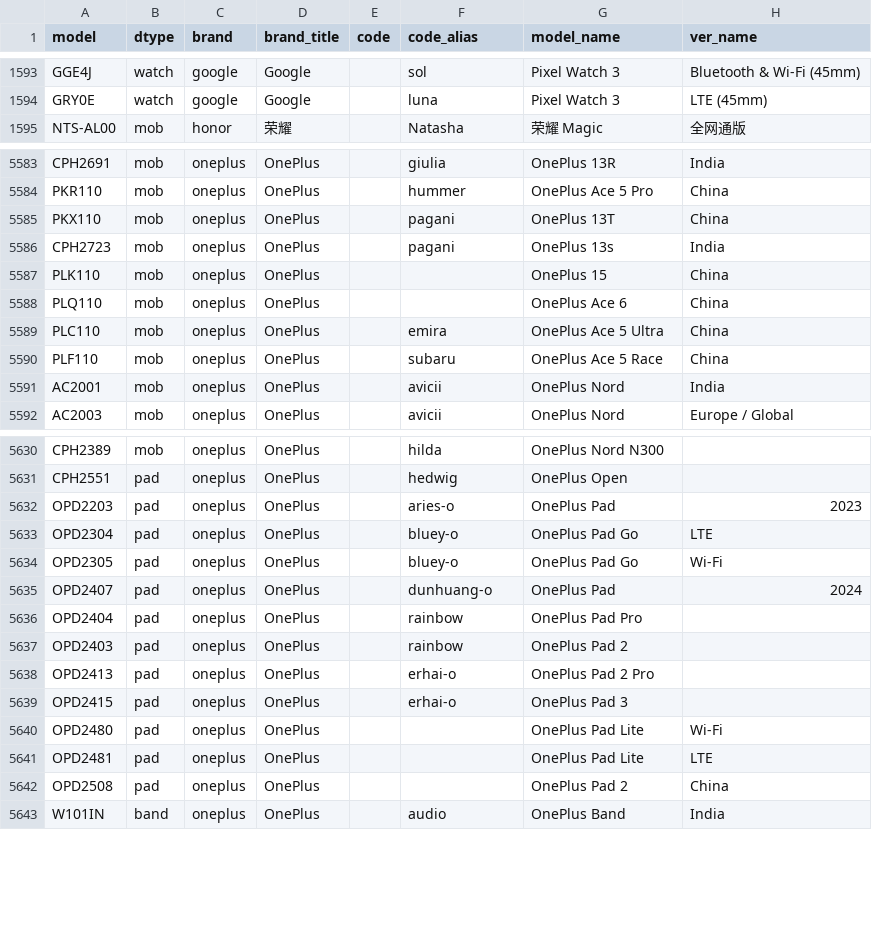
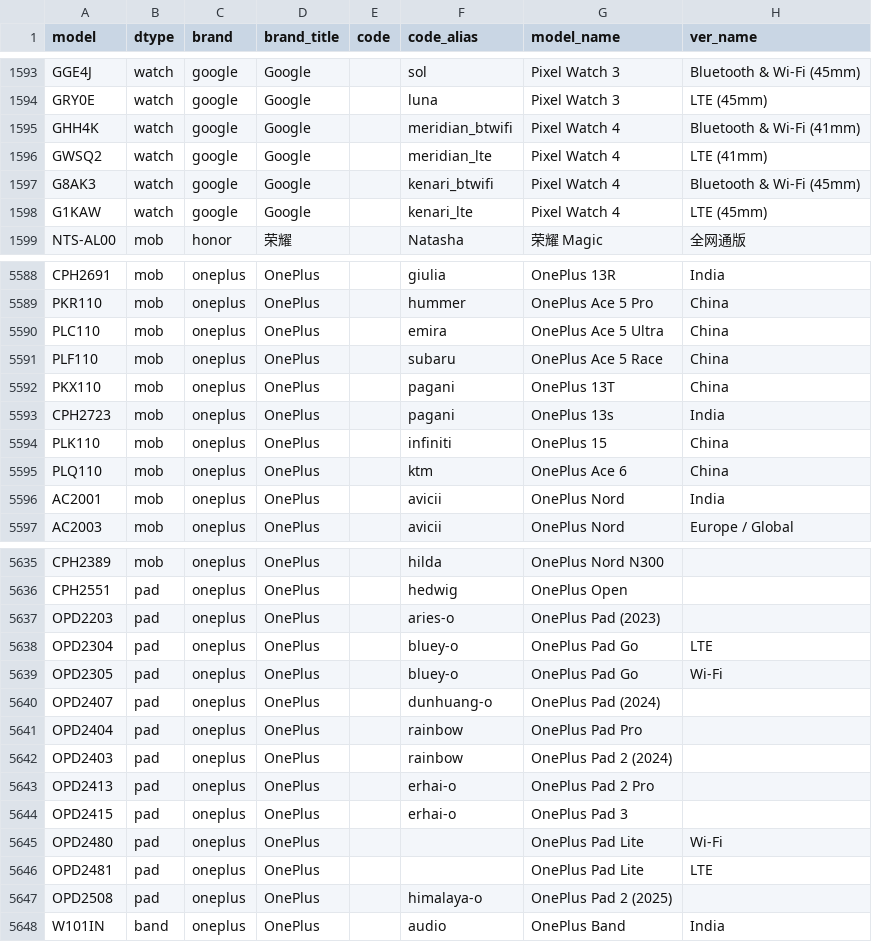
Before and after one commit to KHwang9883/MobileModels-csv, a CSV file: models.csv, drawn as a sheet; only a part is shown, gaps mark what is left out; the diff covers the shown part only.

Commit message:
Sync with MobileModels facfd52d0b2aad61855b9063bdc5137cc673bcce

```diff
--- a/models.csv
+++ b/models.csv
@@ -1594,2 +1594,6 @@ GGE4J,watch,google,Google,,sol,Pixel Watch 3,Bluetooth & Wi-Fi (45mm)
 GRY0E,watch,google,Google,,luna,Pixel Watch 3,LTE (45mm)
+GHH4K,watch,google,Google,,meridian_btwifi,Pixel Watch 4,Bluetooth & Wi-Fi (41mm)
+GWSQ2,watch,google,Google,,meridian_lte,Pixel Watch 4,LTE (41mm)
+G8AK3,watch,google,Google,,kenari_btwifi,Pixel Watch 4,Bluetooth & Wi-Fi (45mm)
+G1KAW,watch,google,Google,,kenari_lte,Pixel Watch 4,LTE (45mm)
 NTS-AL00,mob,honor,荣耀,,Natasha,荣耀 Magic,全网通版
@@ -5584,8 +5589,8 @@ CPH2691,mob,oneplus,OnePlus,,giulia,OnePlus 13R,India
 PKR110,mob,oneplus,OnePlus,,hummer,OnePlus Ace 5 Pro,China
-PKX110,mob,oneplus,OnePlus,,pagani,OnePlus 13T,China
-CPH2723,mob,oneplus,OnePlus,,pagani,OnePlus 13s,India
-PLK110,mob,oneplus,OnePlus,,,OnePlus 15,China
-PLQ110,mob,oneplus,OnePlus,,,OnePlus Ace 6,China
 PLC110,mob,oneplus,OnePlus,,emira,OnePlus Ace 5 Ultra,China
 PLF110,mob,oneplus,OnePlus,,subaru,OnePlus Ace 5 Race,China
+PKX110,mob,oneplus,OnePlus,,pagani,OnePlus 13T,China
+CPH2723,mob,oneplus,OnePlus,,pagani,OnePlus 13s,India
+PLK110,mob,oneplus,OnePlus,,infiniti,OnePlus 15,China
+PLQ110,mob,oneplus,OnePlus,,ktm,OnePlus Ace 6,China
 AC2001,mob,oneplus,OnePlus,,avicii,OnePlus Nord,India
@@ -5631,8 +5636,8 @@ CPH2389,mob,oneplus,OnePlus,,hilda,OnePlus Nord N300,
 CPH2551,pad,oneplus,OnePlus,,hedwig,OnePlus Open,
-OPD2203,pad,oneplus,OnePlus,,aries-o,OnePlus Pad,2023
+OPD2203,pad,oneplus,OnePlus,,aries-o,OnePlus Pad (2023),
 OPD2304,pad,oneplus,OnePlus,,bluey-o,OnePlus Pad Go,LTE
 OPD2305,pad,oneplus,OnePlus,,bluey-o,OnePlus Pad Go,Wi-Fi
-OPD2407,pad,oneplus,OnePlus,,dunhuang-o,OnePlus Pad,2024
+OPD2407,pad,oneplus,OnePlus,,dunhuang-o,OnePlus Pad (2024),
 OPD2404,pad,oneplus,OnePlus,,rainbow,OnePlus Pad Pro,
-OPD2403,pad,oneplus,OnePlus,,rainbow,OnePlus Pad 2,
+OPD2403,pad,oneplus,OnePlus,,rainbow,OnePlus Pad 2 (2024),
 OPD2413,pad,oneplus,OnePlus,,erhai-o,OnePlus Pad 2 Pro,
@@ -5641,3 +5646,3 @@ OPD2480,pad,oneplus,OnePlus,,,OnePlus Pad Lite,Wi-Fi
 OPD2481,pad,oneplus,OnePlus,,,OnePlus Pad Lite,LTE
-OPD2508,pad,oneplus,OnePlus,,,OnePlus Pad 2,China
+OPD2508,pad,oneplus,OnePlus,,himalaya-o,OnePlus Pad 2 (2025),
 W101IN,band,oneplus,OnePlus,,audio,OnePlus Band,India
```
Also changed, not shown: 3 added rows and 9 edited cells elsewhere in this file, 1 other file.
